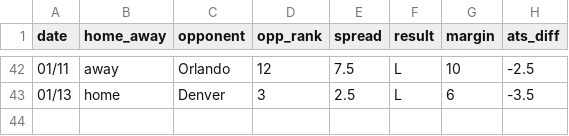
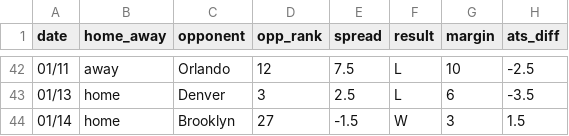
Before and after one commit to ajoros/nbabetinfo, a CSV file: ats_results_new-orleans-pelicans.csv, drawn as a sheet; only a part is shown, gaps mark what is left out.

```diff
--- a/ats_results_new-orleans-pelicans.csv
+++ b/ats_results_new-orleans-pelicans.csv
@@ -43 +43,2 @@ date,home_away,opponent,opp_rank,spread,result,margin,ats_diff
 01/13,home,Denver,3,2.5,L,6,-3.5
+01/14,home,Brooklyn,27,-1.5,W,3,1.5
```
Also changed, not shown: ats_results_brooklyn-nets.csv, ats_results_chicago-bulls.csv, 6 other files.
